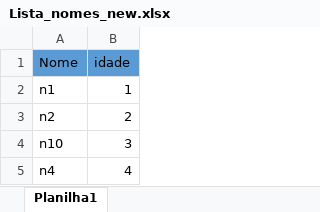
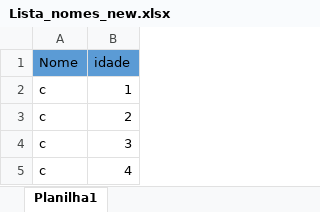
Before and after one commit to shcaliani/vba, an Excel workbook: Lista_nomes_new.xlsx, sheet Planilha1, drawn as a sheet; values as stored, in another font and other column widths than the file's, no borders; the diff names each change by its address in the sheet, - before the commit and + after, or states it on an @@ line.

```diff
--- a/Lista_nomes_new.xlsx (sheet Planilha1)
+++ b/Lista_nomes_new.xlsx (sheet Planilha1)
-A2 (Nome): n1
+A2 (Nome): c
-A3 (Nome): n2
+A3 (Nome): c
-A4 (Nome): n10
+A4 (Nome): c
-A5 (Nome): n4
+A5 (Nome): c
```
Also changed, not shown: Lista_nomes.xlsx, 2 other files.
